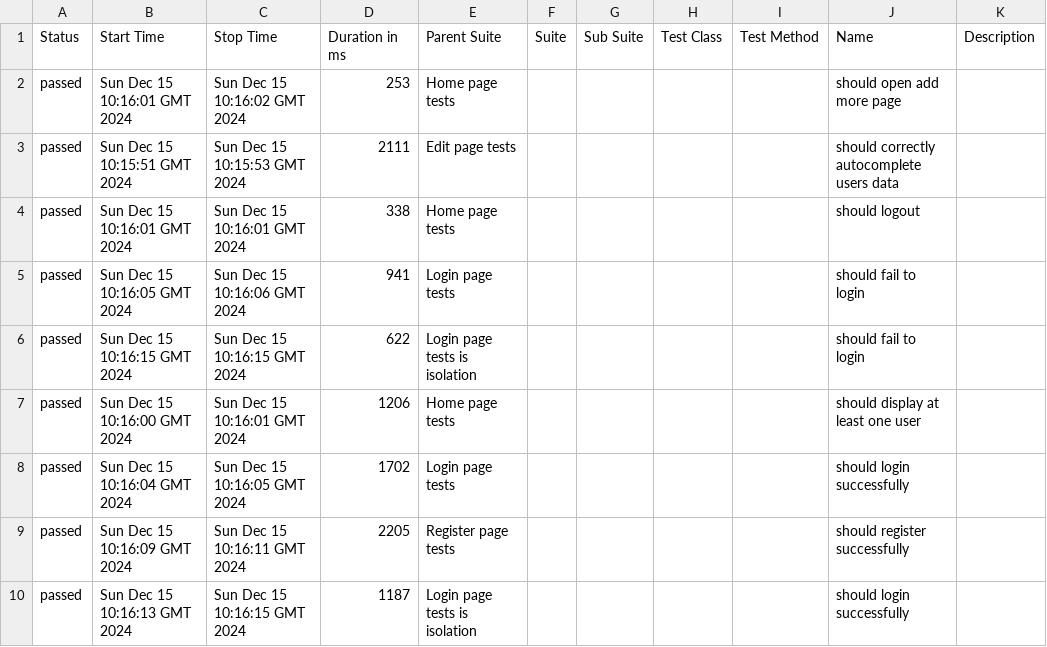
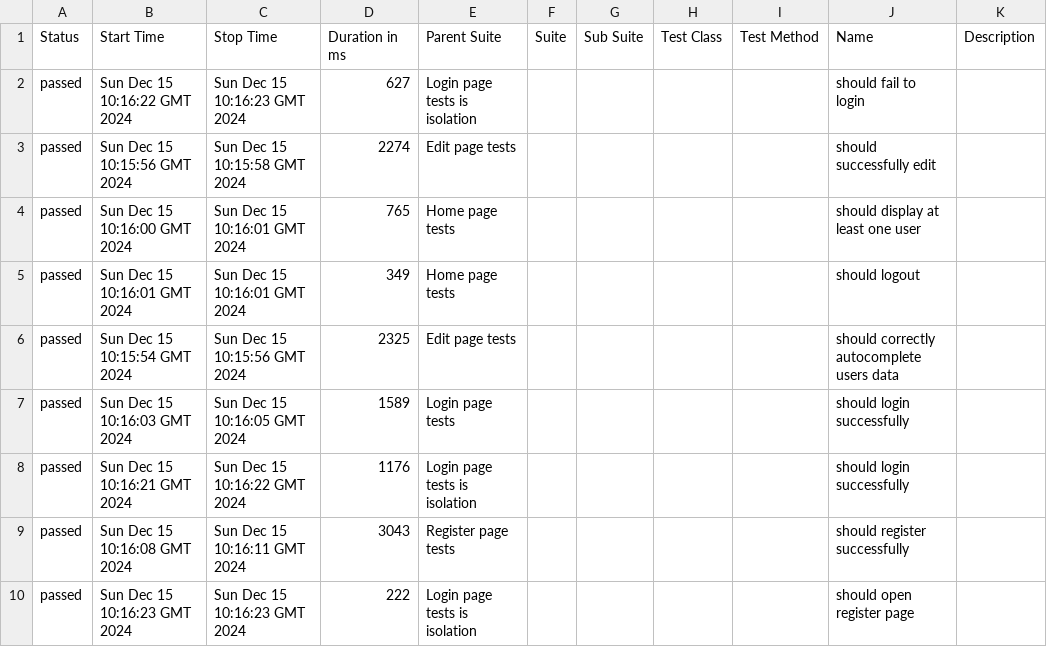
Before and after one commit to AgnieszkaKossakowska/cypress-ts, a CSV file: 17/data/suites.csv, drawn as a sheet; only a part is shown; the diff covers the shown part only.

```diff
--- a/17/data/suites.csv
+++ b/17/data/suites.csv
@@ -1,10 +1,10 @@
 "Status","Start Time","Stop Time","Duration in ms","Parent Suite","Suite","Sub Suite","Test Class","Test Method","Name","Description"
-"passed","Sun Dec 15 10:16:01 GMT 2024","Sun Dec 15 10:16:02 GMT 2024","253","Home page tests","","","","","should open add more page",""
-"passed","Sun Dec 15 10:15:51 GMT 2024","Sun Dec 15 10:15:53 GMT 2024","2111","Edit page tests","","","","","should correctly autocomplete users data",""
-"passed","Sun Dec 15 10:16:01 GMT 2024","Sun Dec 15 10:16:01 GMT 2024","338","Home page tests","","","","","should logout",""
-"passed","Sun Dec 15 10:16:05 GMT 2024","Sun Dec 15 10:16:06 GMT 2024","941","Login page tests","","","","","should fail to login",""
-"passed","Sun Dec 15 10:16:15 GMT 2024","Sun Dec 15 10:16:15 GMT 2024","622","Login page tests is isolation","","","","","should fail to login",""
-"passed","Sun Dec 15 10:16:00 GMT 2024","Sun Dec 15 10:16:01 GMT 2024","1206","Home page tests","","","","","should display at least one user",""
-"passed","Sun Dec 15 10:16:04 GMT 2024","Sun Dec 15 10:16:05 GMT 2024","1702","Login page tests","","","","","should login successfully",""
-"passed","Sun Dec 15 10:16:09 GMT 2024","Sun Dec 15 10:16:11 GMT 2024","2205","Register page tests","","","","","should register successfully",""
-"passed","Sun Dec 15 10:16:13 GMT 2024","Sun Dec 15 10:16:15 GMT 2024","1187","Login page tests is isolation","","","","","should login successfully",""
+"passed","Sun Dec 15 10:16:22 GMT 2024","Sun Dec 15 10:16:23 GMT 2024","627","Login page tests is isolation","","","","","should fail to login",""
+"passed","Sun Dec 15 10:15:56 GMT 2024","Sun Dec 15 10:15:58 GMT 2024","2274","Edit page tests","","","","","should successfully edit",""
+"passed","Sun Dec 15 10:16:00 GMT 2024","Sun Dec 15 10:16:01 GMT 2024","765","Home page tests","","","","","should display at least one user",""
+"passed","Sun Dec 15 10:16:01 GMT 2024","Sun Dec 15 10:16:01 GMT 2024","349","Home page tests","","","","","should logout",""
+"passed","Sun Dec 15 10:15:54 GMT 2024","Sun Dec 15 10:15:56 GMT 2024","2325","Edit page tests","","","","","should correctly autocomplete users data",""
+"passed","Sun Dec 15 10:16:03 GMT 2024","Sun Dec 15 10:16:05 GMT 2024","1589","Login page tests","","","","","should login successfully",""
+"passed","Sun Dec 15 10:16:21 GMT 2024","Sun Dec 15 10:16:22 GMT 2024","1176","Login page tests is isolation","","","","","should login successfully",""
+"passed","Sun Dec 15 10:16:08 GMT 2024","Sun Dec 15 10:16:11 GMT 2024","3043","Register page tests","","","","","should register successfully",""
+"passed","Sun Dec 15 10:16:23 GMT 2024","Sun Dec 15 10:16:23 GMT 2024","222","Login page tests is isolation","","","","","should open register page",""
```
Also changed, not shown: 10 edited cells elsewhere in this file, 36 other files.
